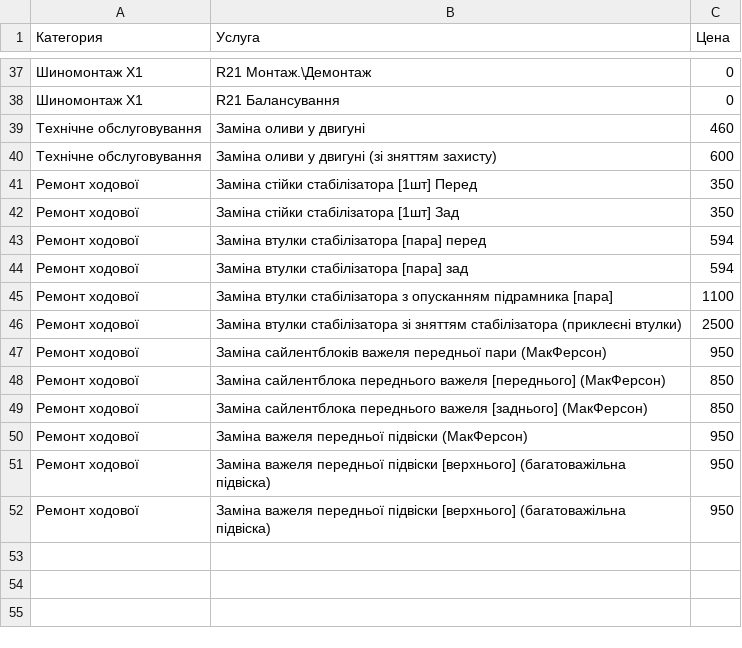
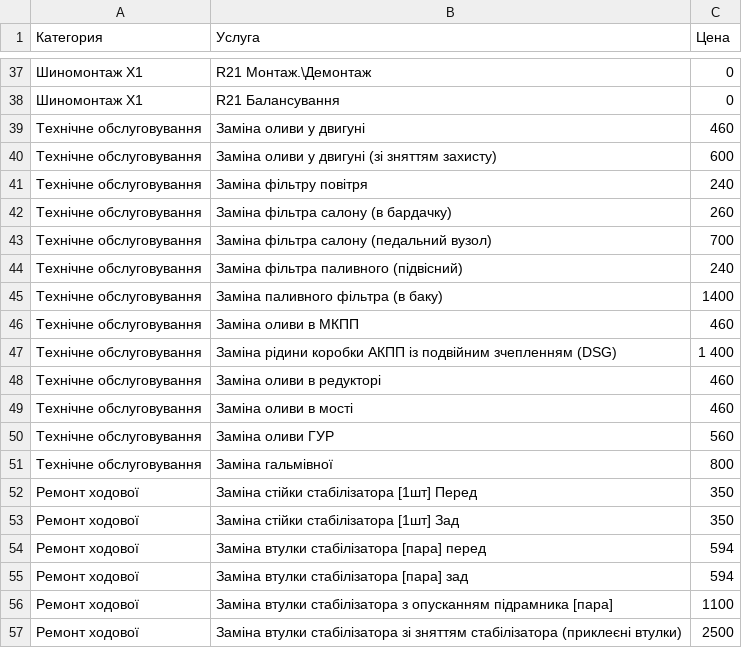
Before and after one commit to fixsto/price, a CSV file: services.csv, drawn as a sheet; only a part is shown, gaps mark what is left out; the shorter side is filled out with more unchanged rows.

Commit message:
Update services.csv

```diff
--- a/services.csv
+++ b/services.csv
@@ -40,2 +40,13 @@
 Технічне обслуговування,Заміна оливи у двигуні (зі зняттям захисту),600
+Технічне обслуговування,Заміна фільтру повітря,240
+Технічне обслуговування,Заміна фільтра салону (в бардачку),260
+Технічне обслуговування,Заміна фільтра салону (педальний вузол),700
+Технічне обслуговування,Заміна фільтра паливного (підвісний),240
+Технічне обслуговування,Заміна паливного фільтра (в баку),1400
+Технічне обслуговування,Заміна оливи в МКПП,460
+Технічне обслуговування,Заміна рідини коробки АКПП із подвійним зчепленням (DSG),1 400
+Технічне обслуговування,Заміна оливи в редукторі,460
+Технічне обслуговування,Заміна оливи в мості,460
+Технічне обслуговування,Заміна оливи ГУР,560
+Технічне обслуговування,Заміна гальмівної,800
 Ремонт ходової,Заміна стійки стабілізатора [1шт] Перед,350
```
